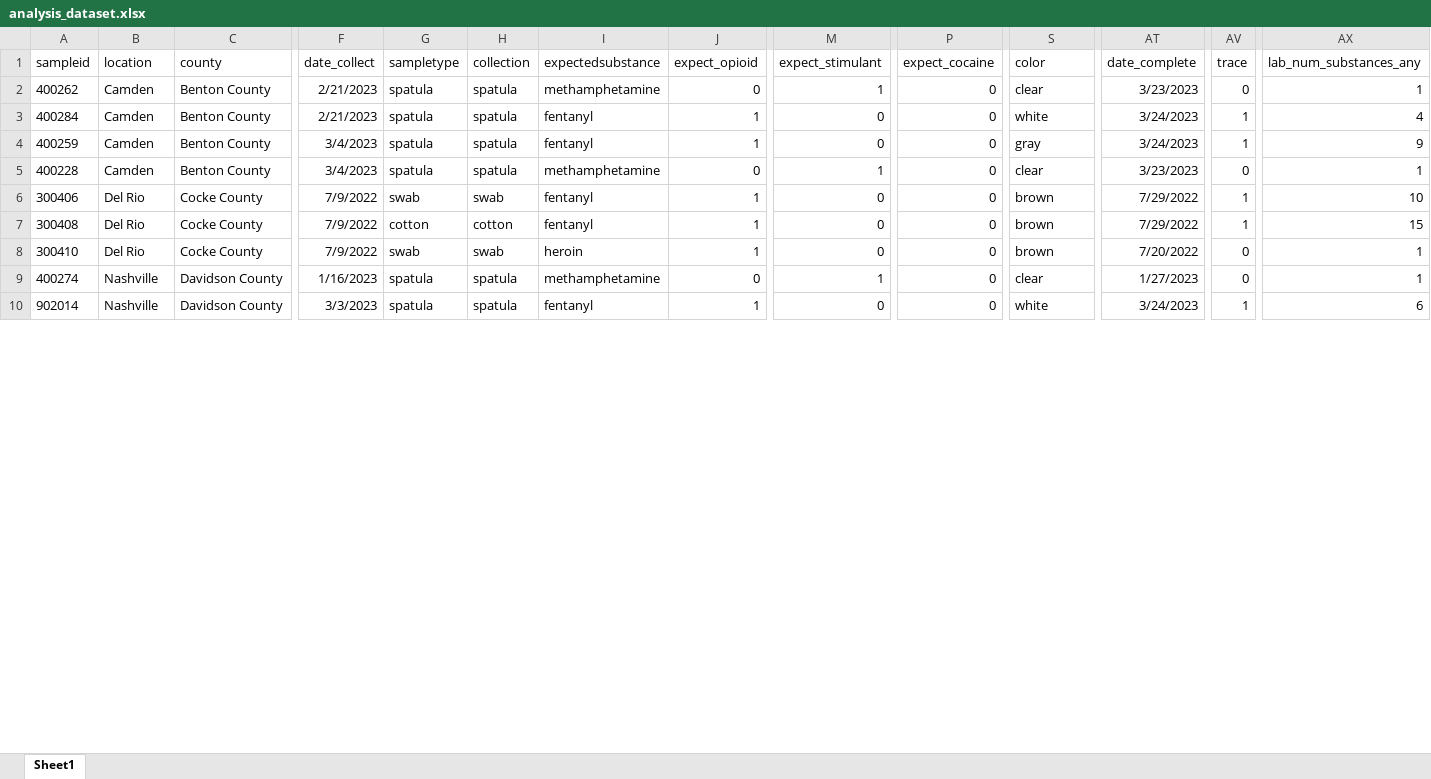
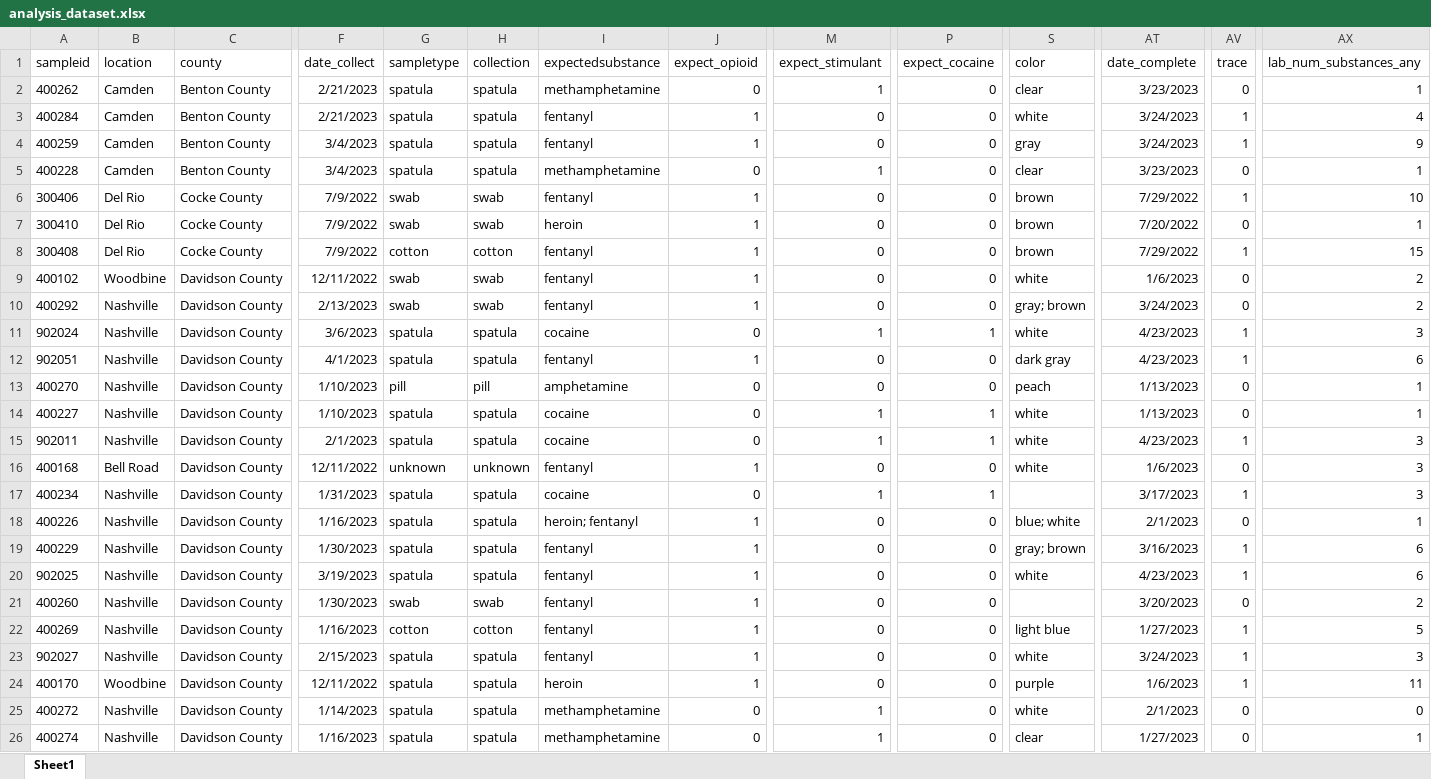
Before and after one commit to opioiddatalab/drugchecking, an Excel workbook: datasets/selfservice/TN/analysis_dataset.xlsx, sheet Sheet1, drawn as a sheet; only a part is shown, gaps mark what is left out; the shorter side is filled out with more unchanged rows; values as stored, in another font and other column widths than the file's, no borders; addresses are those after the commit; rows hold the shown columns only; the diff covers the shown part only; the diff names each change by its address in the sheet, - before the commit and + after, or states it on an @@ line.

```diff
--- a/datasets/selfservice/TN/analysis_dataset.xlsx (sheet Sheet1)
+++ b/datasets/selfservice/TN/analysis_dataset.xlsx (sheet Sheet1)
+row 7: 300410 | Del Rio | Cocke County | 7/9/2022 | swab | swab | heroin | 1 | 0 | 0 | brown | 7/20/2022 | 0 | 1
@@ row 36 moved to row 9: 400102 @@
@@ row 14 moved to row 10: 400292 @@
-A11 (sampleid): 300410
+A11 (sampleid): 902024
-B11 (location): Del Rio
+B11 (location): Nashville
-C11 (county): Cocke County
+C11 (county): Davidson County
-F11 (date_collect): 7/9/2022
+F11 (date_collect): 3/6/2023
-G11 (sampletype): swab
+G11 (sampletype): spatula
-H11 (collection): swab
+H11 (collection): spatula
-I11 (expectedsubstance): heroin
+I11 (expectedsubstance): cocaine
-J11 (expect_opioid): 1
+J11 (expect_opioid): 0
-M11 (expect_stimulant): 0
+M11 (expect_stimulant): 1
-P11 (expect_cocaine): 0
+P11 (expect_cocaine): 1
-S11 (color): brown
+S11 (color): white
-AT11 (date_complete): 7/20/2022
+AT11 (date_complete): 4/23/2023
-AV11 (trace): 0
+AV11 (trace): 1
-AX11 (lab_num_substances_any): 1
+AX11 (lab_num_substances_any): 3
+row 12: 902051 | Nashville | Davidson County | 4/1/2023 | spatula | spatula | fentanyl | 1 | 0 | 0 | dark gray | 4/23/2023 | 1 | 6
@@ row 33 moved to row 13: 400270 @@
@@ row 39 moved to row 14: 400227 @@
+row 15: 902011 | Nashville | Davidson County | 2/1/2023 | spatula | spatula | cocaine | 0 | 1 | 1 | white | 4/23/2023 | 1 | 3
@@ row 15 moved to row 16: 400168 @@
@@ row 38 moved to row 17: 400234 @@
+row 18: 400226 | Nashville | Davidson County | 1/16/2023 | spatula | spatula | heroin; fentanyl | 1 | 0 | 0 | blue; white | 2/1/2023 | 0 | 1
@@ row 34 moved to row 19: 400229 @@
+row 20: 902025 | Nashville | Davidson County | 3/19/2023 | spatula | spatula | fentanyl | 1 | 0 | 0 | white | 4/23/2023 | 1 | 6
@@ row 22 moved to row 21: 400260 @@
@@ row 23 moved to row 22: 400269 @@
@@ row 32 moved to row 23: 902027 @@
@@ row 21 moved to row 24: 400170 @@
@@ row 29 moved to row 25: 400272 @@
```
Also changed, not shown: 7 added rows, 47 moved rows and 72 edited cells elsewhere in this sheet, datasets/labservice/unc_gcms.xlsx, datasets/nc/nc_analysis_dataset.xlsx, 53 other files.
